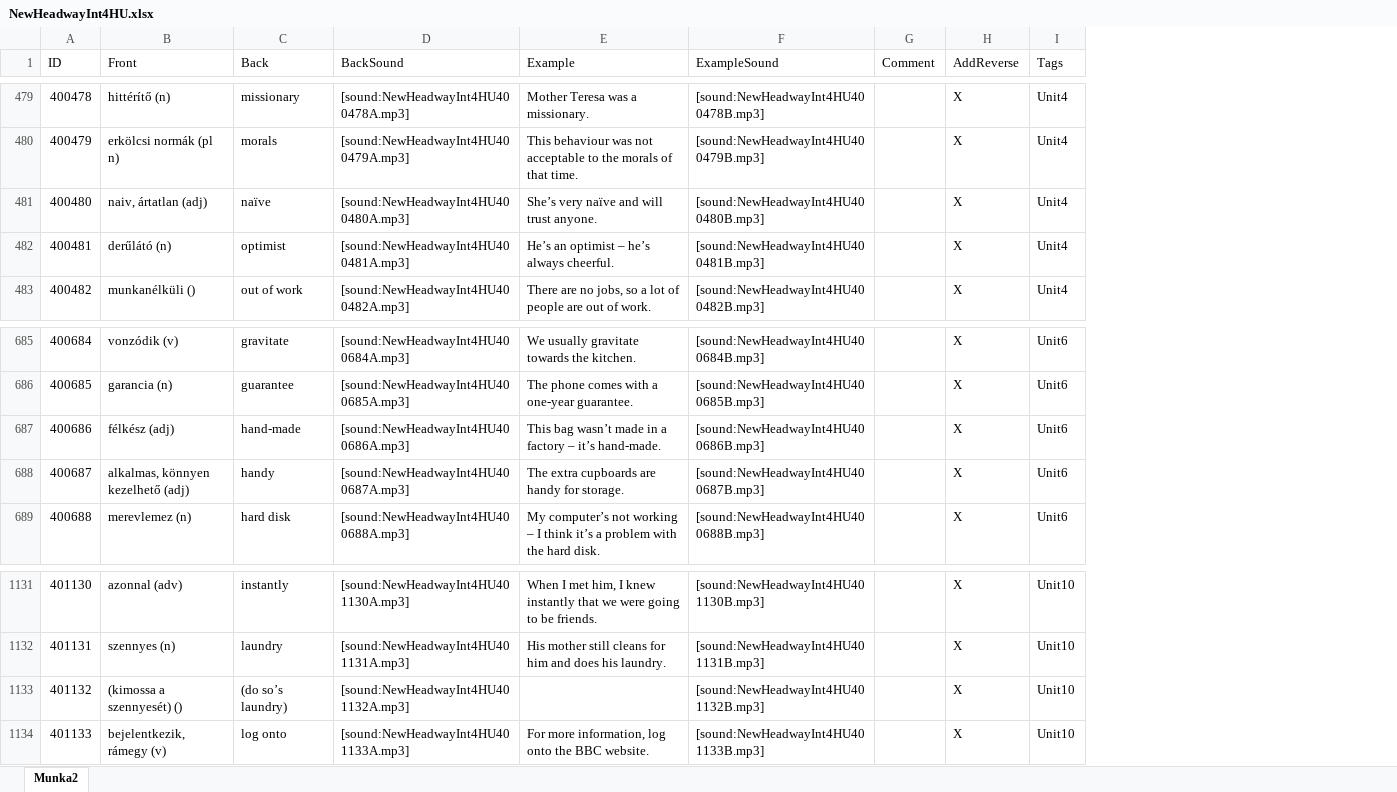
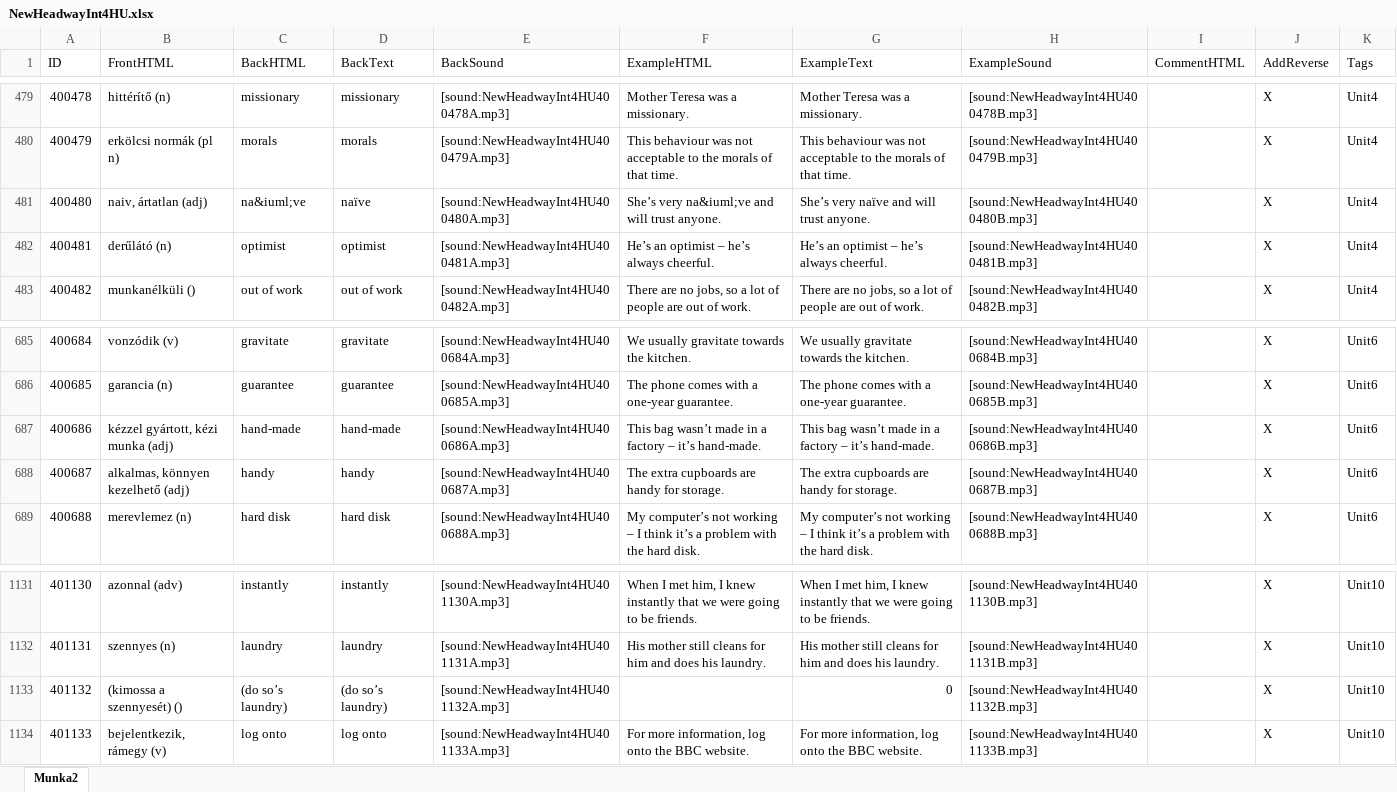
Before and after one commit to gnagypal/Anki, an Excel workbook: NewHeadwayInt4HU/NewHeadwayInt4HU.xlsx, sheet Munka2, drawn as a sheet; only a part is shown, gaps mark what is left out; values as stored, in another font and other column widths than the file's, no cell formats; table styles not drawn; removed rows and columns are numbered as before the commit, all else as after; the diff covers the shown part only; the diff names each change by its address in the sheet, - before the commit and + after, or states it on an @@ line.

```diff
--- a/NewHeadwayInt4HU/NewHeadwayInt4HU.xlsx (sheet Munka2)
+++ b/NewHeadwayInt4HU/NewHeadwayInt4HU.xlsx (sheet Munka2)
+column D (BackText), rows 479-483: missionary | morals | naïve | optimist | out of work; rows 685-689: gravitate | guarantee | hand-made | handy | hard disk; rows 1131-1134: instantly | laundry | (do so’s laundry) | log onto
+column F (ExampleHTML), rows 479-483: Mother Teresa was a missionary. | This behaviour was not acceptable to the morals of that time. | She’s very na&iuml;ve and will trust anyone. | He’s an optimist – he’s always cheerful. | There are no jobs, so a lot of people are out of work.; rows 685-689: We usually gravitate towards the kitchen. | The phone comes with a one-year guarantee. | This bag wasn’t made in a factory – it’s hand-made. | The extra cupboards are handy for storage. | My computer’s not working – I think it’s a problem with the hard disk.; rows 1131-1134: When I met him, I knew instantly that we were going to be friends. | His mother still cleans for him and does his laundry. |  | For more information, log onto the BBC website.
-column G (Comment), empty
+column I (CommentHTML), empty
-B1: Front
+B1: FrontHTML
-C1: Back
+C1: BackHTML
-G1: Example
+G1: ExampleText
-C481 (BackHTML): naïve
+C481 (BackHTML): na&iuml;ve
-B687 (FrontHTML): félkész (adj)
+B687 (FrontHTML): kézzel gyártott, kézi munka (adj)
-G1133 (ExampleText): (empty)
+G1133 (ExampleText): 0
```
Also changed, not shown: 6 edited cells elsewhere in this sheet, cell formats, formulas that keep their value, 38 other files.
